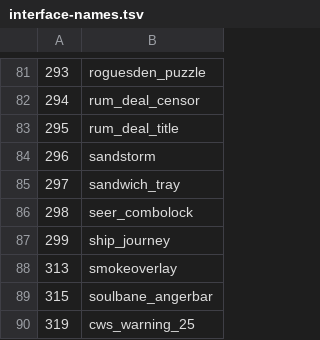
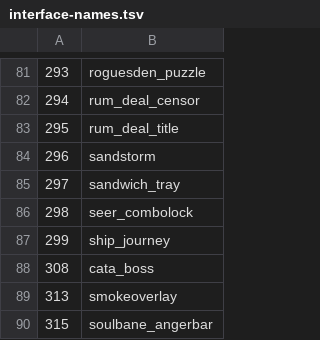
Before and after one commit to RuneStar/cs2, a TSV file: src/main/resources/org/runestar/cs2/interface-names.tsv, drawn as a sheet; only a part is shown, gaps mark what is left out; the shorter side is filled out with more unchanged rows.

```diff
--- a/src/main/resources/org/runestar/cs2/interface-names.tsv
+++ b/src/main/resources/org/runestar/cs2/interface-names.tsv
@@ -87,2 +87,3 @@
 299	ship_journey
+308	cata_boss
 313	smokeoverlay
```
Also changed, not shown: src/main/resources/org/runestar/cs2/graphic-names.tsv.
